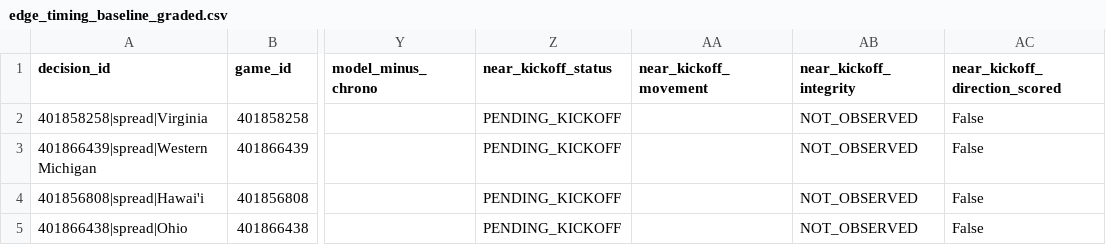
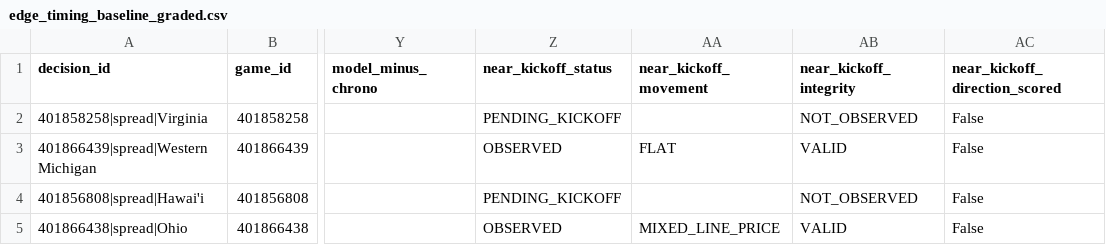
Before and after one commit to konnorharbin-star/harbin-sports-analytics, a CSV file: docs/edge_timing_baseline_graded.csv, drawn as a sheet; only a part is shown, gaps mark what is left out; the diff names each change by its address in the sheet, - before the commit and + after, or states it on an @@ line.

```diff
--- a/docs/edge_timing_baseline_graded.csv
+++ b/docs/edge_timing_baseline_graded.csv
-Z3 (near_kickoff_status): PENDING_KICKOFF
+Z3 (near_kickoff_status): OBSERVED
-AA3 (near_kickoff_movement): (empty)
+AA3 (near_kickoff_movement): FLAT
-AB3 (near_kickoff_integrity): NOT_OBSERVED
+AB3 (near_kickoff_integrity): VALID
-Z5 (near_kickoff_status): PENDING_KICKOFF
+Z5 (near_kickoff_status): OBSERVED
-AA5 (near_kickoff_movement): (empty)
+AA5 (near_kickoff_movement): MIXED_LINE_PRICE
-AB5 (near_kickoff_integrity): NOT_OBSERVED
+AB5 (near_kickoff_integrity): VALID
```
Also changed, not shown: docs/edge_timing_forward_graded.csv, outputs/edge_timing_baseline_graded.csv, 11 other files.
